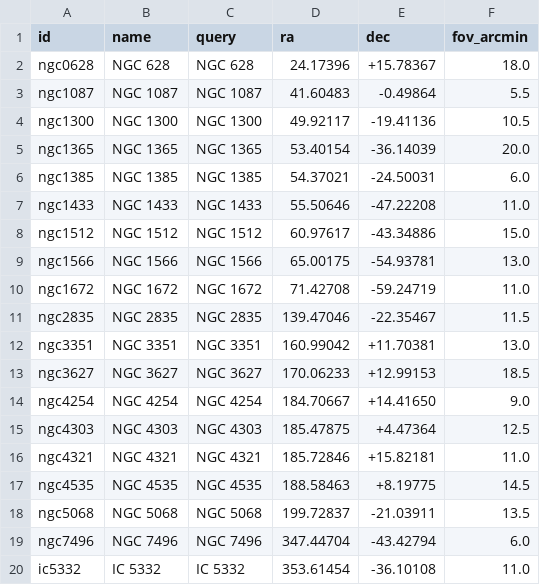
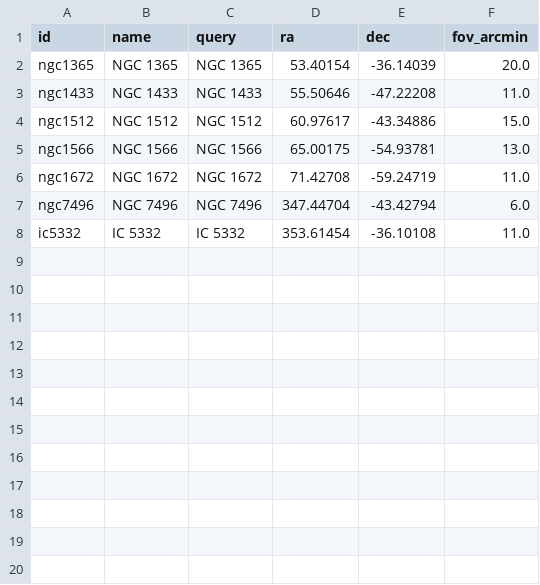
Before and after one commit to seowony/seowony.github.io, a CSV file: tools/lists/phangs.csv, drawn as a sheet; the diff names each change by its address in the sheet, - before the commit and + after, or states it on an @@ line.

```diff
--- a/tools/lists/phangs.csv
+++ b/tools/lists/phangs.csv
-row 2: ngc0628 | NGC 628 | NGC 628 | 24.17396 | +15.78367 | 18.0
-row 3: ngc1087 | NGC 1087 | NGC 1087 | 41.60483 | -0.49864 | 5.5
-row 4: ngc1300 | NGC 1300 | NGC 1300 | 49.92117 | -19.41136 | 10.5
-row 6: ngc1385 | NGC 1385 | NGC 1385 | 54.37021 | -24.50031 | 6.0
-row 11: ngc2835 | NGC 2835 | NGC 2835 | 139.47046 | -22.35467 | 11.5
-row 12: ngc3351 | NGC 3351 | NGC 3351 | 160.99042 | +11.70381 | 13.0
-row 13: ngc3627 | NGC 3627 | NGC 3627 | 170.06233 | +12.99153 | 18.5
-row 14: ngc4254 | NGC 4254 | NGC 4254 | 184.70667 | +14.41650 | 9.0
-row 15: ngc4303 | NGC 4303 | NGC 4303 | 185.47875 | +4.47364 | 12.5
-row 16: ngc4321 | NGC 4321 | NGC 4321 | 185.72846 | +15.82181 | 11.0
-row 17: ngc4535 | NGC 4535 | NGC 4535 | 188.58463 | +8.19775 | 14.5
-row 18: ngc5068 | NGC 5068 | NGC 5068 | 199.72837 | -21.03911 | 13.5
```
Also changed, not shown: tools/lists/clusters.csv, tools/lists/ngc.csv, 2 other files.
